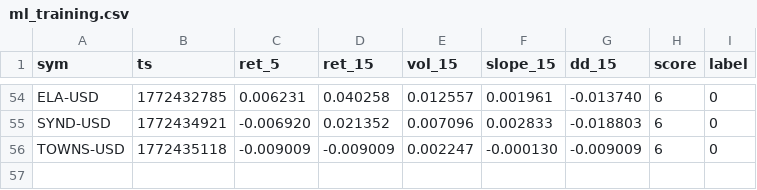
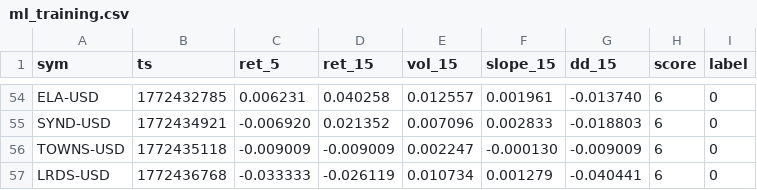
Before and after one commit to joshuadobbs056-ctrl/coin-sniper-data, a CSV file: ml_training.csv, drawn as a sheet; only a part is shown, gaps mark what is left out; the diff names each change by its address in the sheet, - before the commit and + after, or states it on an @@ line.

Commit message:
update ml_training.csv

```diff
--- a/ml_training.csv
+++ b/ml_training.csv
+row 57: LRDS-USD | 1772436768 | -0.033333 | -0.026119 | 0.010734 | 0.001279 | -0.040441 | 6 | 0
```
